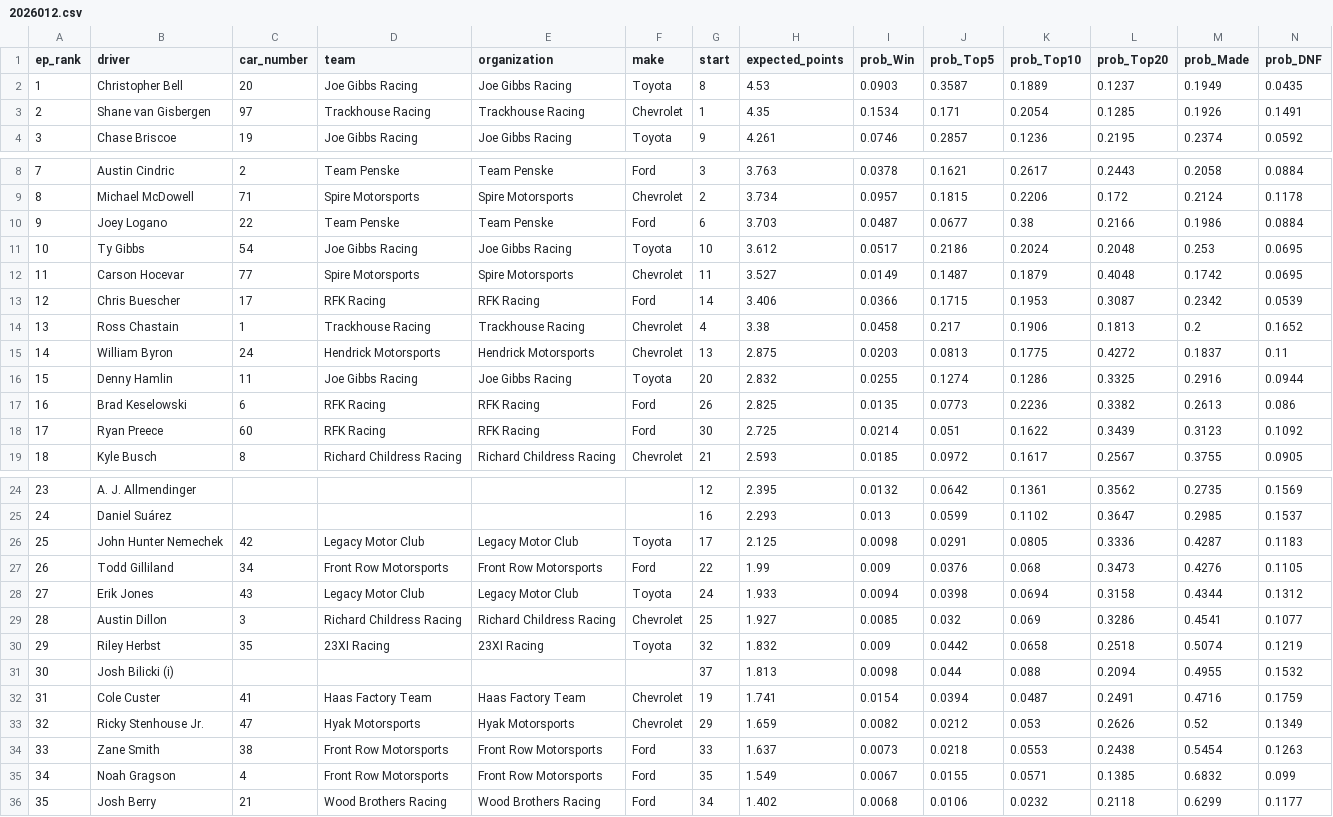
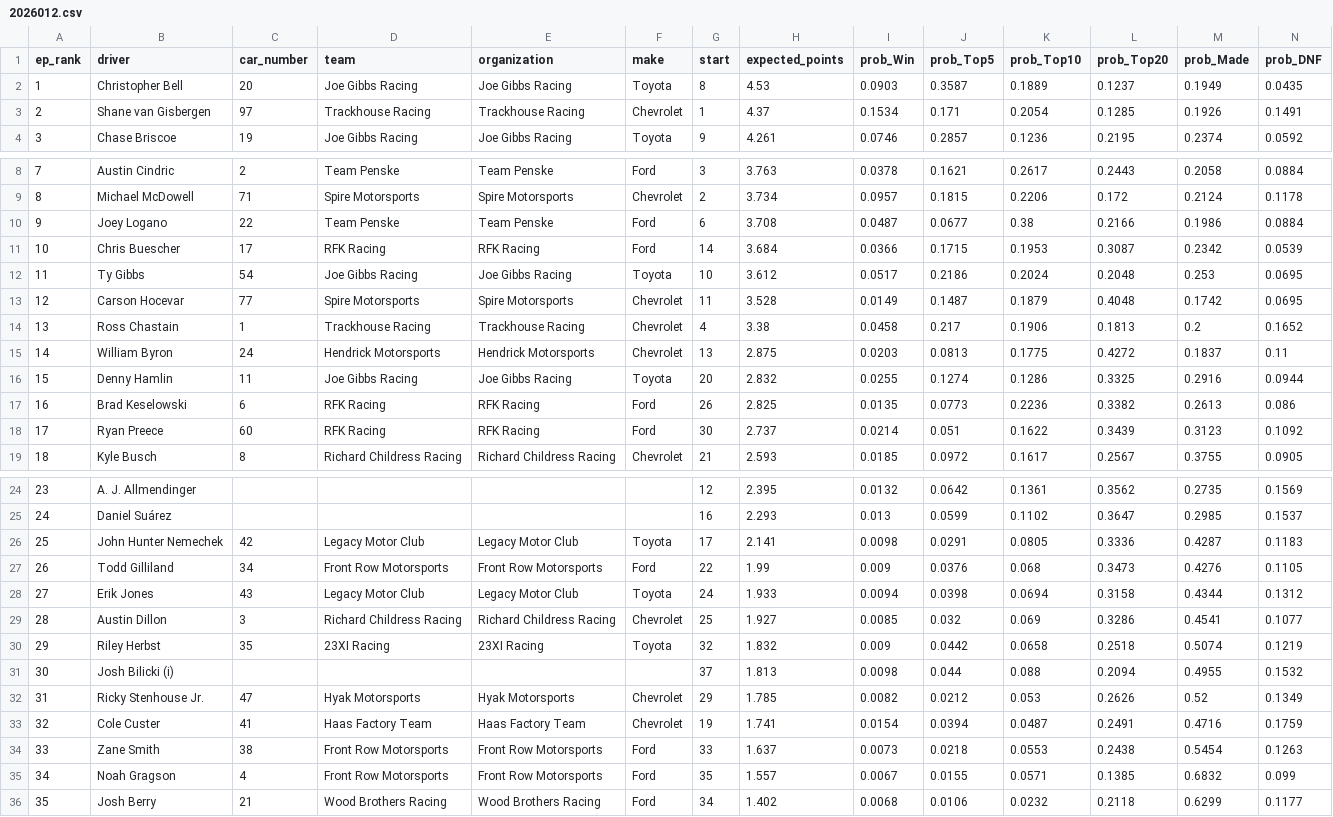
Before and after one commit to ArtificialDegeneracy/the-grid-walk, a CSV file: data/2026012.csv, drawn as a sheet; only a part is shown, gaps mark what is left out; removed rows and columns are numbered as before the commit, all else as after; rows hold the shown columns only; the diff names each change by its address in the sheet, - before the commit and + after, or states it on an @@ line.

```diff
--- a/data/2026012.csv
+++ b/data/2026012.csv
-H3 (expected_points): 4.35
+H3 (expected_points): 4.37
-H10 (expected_points): 3.703
+H10 (expected_points): 3.708
+row 11: 10 | Chris Buescher | 17 | RFK Racing | RFK Racing | Ford | 14 | 3.684 | 0.0366 | 0.1715 | 0.1953 | 0.3087 | 0.2342 | 0.0539
-A12 (ep_rank): 10
+A12 (ep_rank): 11
-A13 (ep_rank): 11
+A13 (ep_rank): 12
-H13 (expected_points): 3.527
+H13 (expected_points): 3.528
-row 13: 12 | Chris Buescher | 17 | RFK Racing | RFK Racing | Ford | 14 | 3.406 | 0.0366 | 0.1715 | 0.1953 | 0.3087 | 0.2342 | 0.0539
-H18 (expected_points): 2.725
+H18 (expected_points): 2.737
-H26 (expected_points): 2.125
+H26 (expected_points): 2.141
+row 32: 31 | Ricky Stenhouse Jr. | 47 | Hyak Motorsports | Hyak Motorsports | Chevrolet | 29 | 1.785 | 0.0082 | 0.0212 | 0.053 | 0.2626 | 0.52 | 0.1349
-A33 (ep_rank): 31
+A33 (ep_rank): 32
-row 33: 32 | Ricky Stenhouse Jr. | 47 | Hyak Motorsports | Hyak Motorsports | Chevrolet | 29 | 1.659 | 0.0082 | 0.0212 | 0.053 | 0.2626 | 0.52 | 0.1349
-H35 (expected_points): 1.549
+H35 (expected_points): 1.557
```
Also changed, not shown: 1 other file.
